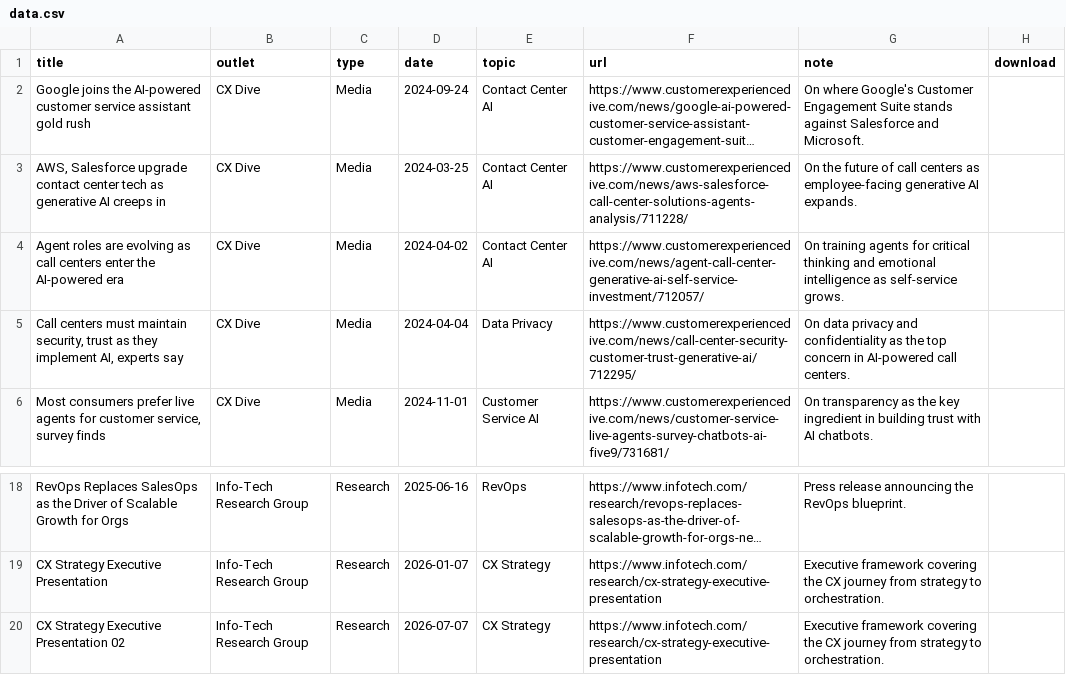
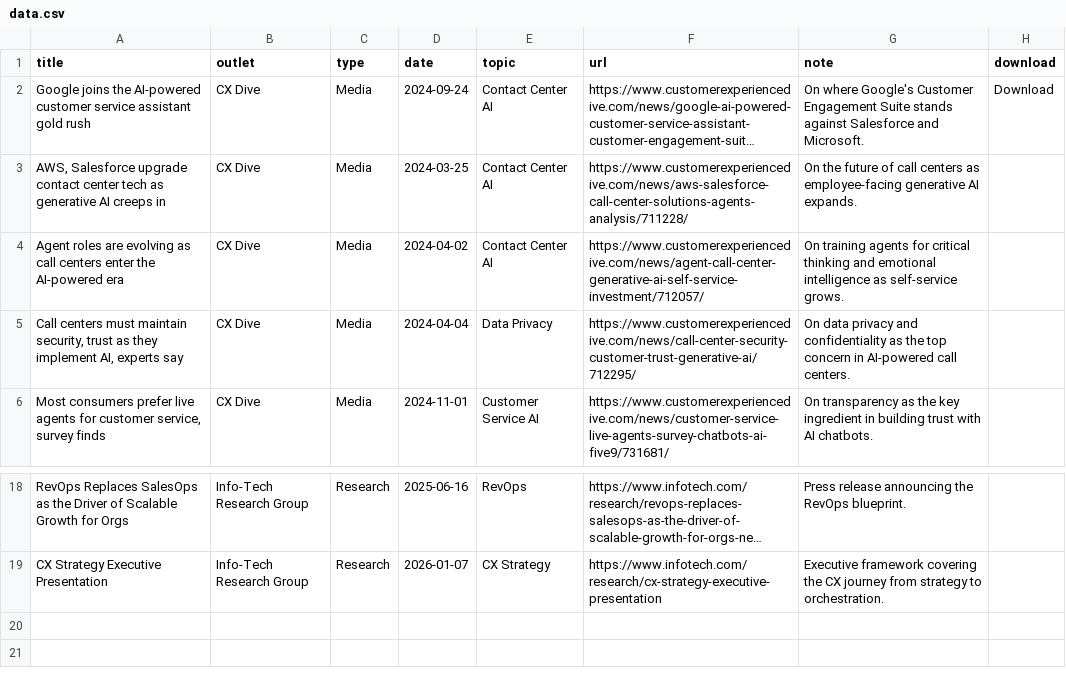
Before and after one commit to juliegeller/Publications, a CSV file: data.csv, drawn as a sheet; only a part is shown, gaps mark what is left out; long unchanged cells end in …; the diff names each change by its address in the sheet, - before the commit and + after, or states it on an @@ line.

Commit message:
Add files via upload

```diff
--- a/data.csv
+++ b/data.csv
-H2 (download): (empty)
+H2 (download): Download
-row 20: CX Strategy Executive Presentation 02 | Info-Tech Research Group | Research | 2026-07-07 | CX Strategy | https://www.infotech.com/research/cx-strategy-executive-presentation | Executive framework covering the CX journey from strategy to orchestration.
```
